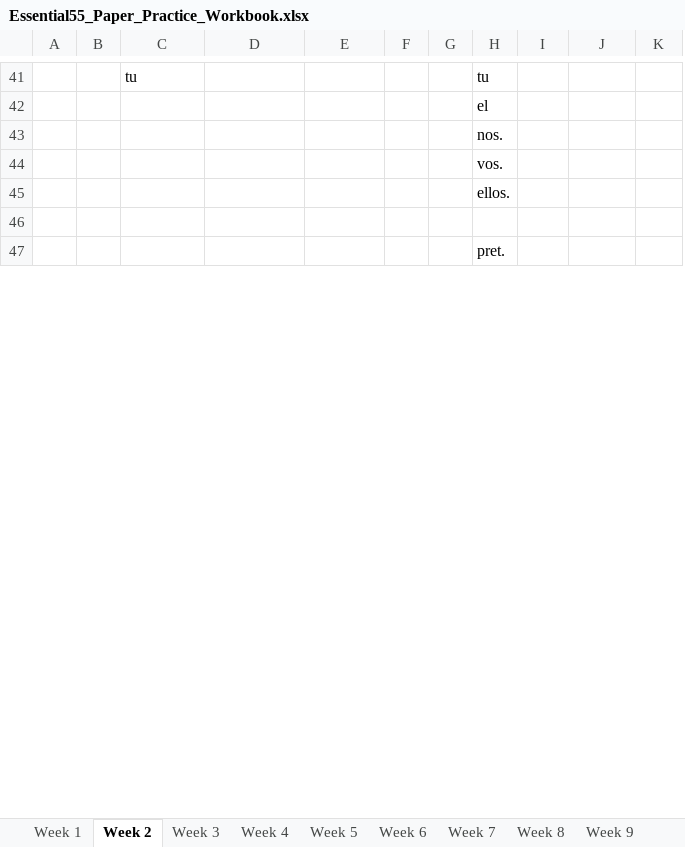
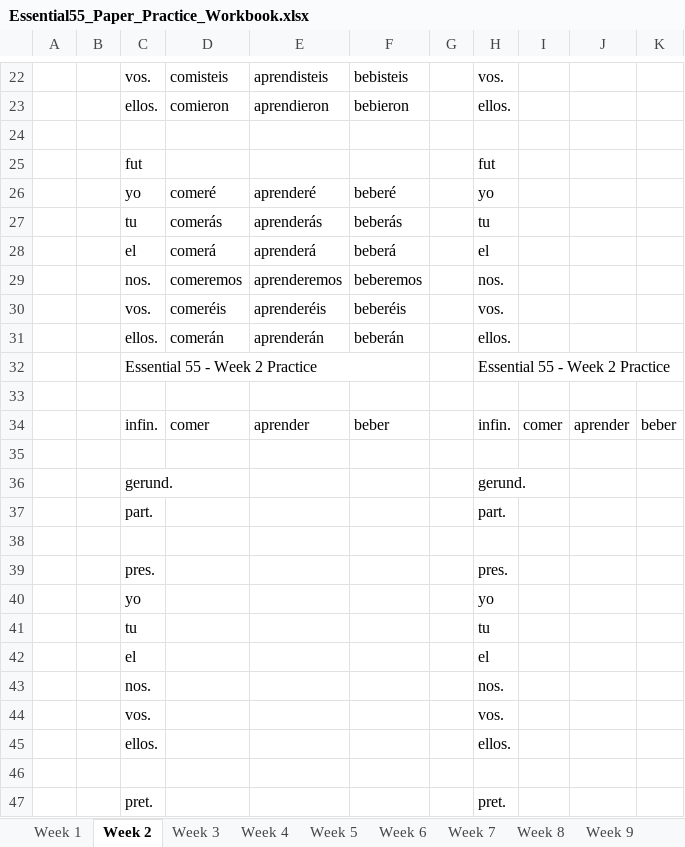
Before and after one commit to arcticcougar/InteractiveVerbConjugations, an Excel workbook: Essential55_Paper_Practice_Workbook.xlsx, sheet Week 2, drawn as a sheet; only a part is shown, gaps mark what is left out; values as stored, in another font and other column widths than the file's, no cell formats; removed rows and columns are numbered as before the commit, all else as after; the diff covers the shown part only; the diff names each change by its address in the sheet, - before the commit and + after, or states it on an @@ line.

```diff
--- a/Essential55_Paper_Practice_Workbook.xlsx (sheet Week 2)
+++ b/Essential55_Paper_Practice_Workbook.xlsx (sheet Week 2)
+column C, rows 42-47: el | nos. | vos. | ellos. |  | pret.
-column F, empty
+row 22:  |  | vos. | comisteis | aprendisteis | bebisteis |  | vos.
+row 23:  |  | ellos. | comieron | aprendieron | bebieron |  | ellos.
-row 24:  |  | tu |  |  |  |  | tu
+row 24: (empty)
+row 25:  |  | fut |  |  |  |  | fut
+row 26:  |  | yo | comeré | aprenderé | beberé |  | yo
+row 27:  |  | tu | comerás | aprenderás | beberás |  | tu
+row 28:  |  | el | comerá | aprenderá | beberá |  | el
+row 29:  |  | nos. | comeremos | aprenderemos | beberemos |  | nos.
+row 30:  |  | vos. | comeréis | aprenderéis | beberéis |  | vos.
+row 31:  |  | ellos. | comerán | aprenderán | beberán |  | ellos.
+row 32:  |  | Essential 55 - Week 2 Practice |  |  |  |  | Essential 55 - Week 2 Practice
+row 33: (empty)
+row 34:  |  | infin. | comer | aprender | beber |  | infin. | comer | aprender | beber
+row 35: (empty)
+row 36:  |  | gerund. |  |  |  |  | gerund.
+row 37:  |  | part. |  |  |  |  | part.
+row 38: (empty)
+row 39:  |  | pres. |  |  |  |  | pres.
+row 40:  |  | yo |  |  |  |  | yo
+row 41:  |  | tu |  |  |  |  | tu
```
Also changed, not shown: 13 added rows, 32 removed rows and 16 edited cells elsewhere in this sheet, sheet Week 3, sheet Week 14, sheet Week 5, sheet Week 15, sheet Week 6, sheet Week 8, 23 more sheets, cell formats, essential verbs paper version.xlsx, 4 other files.
